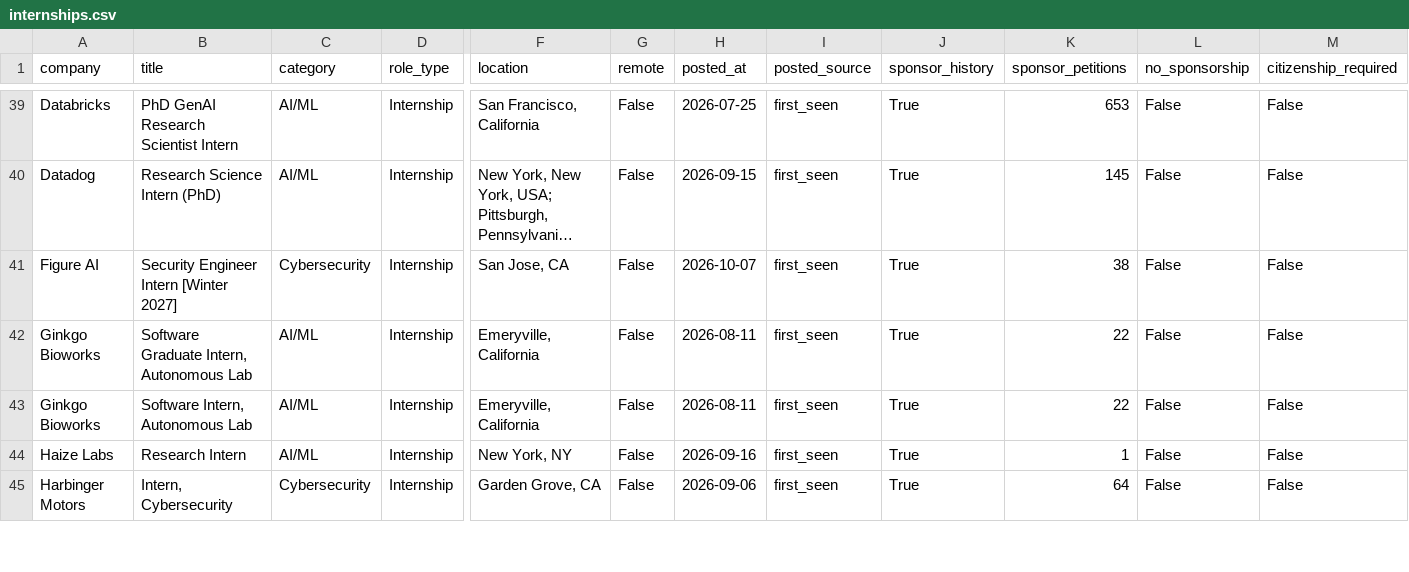
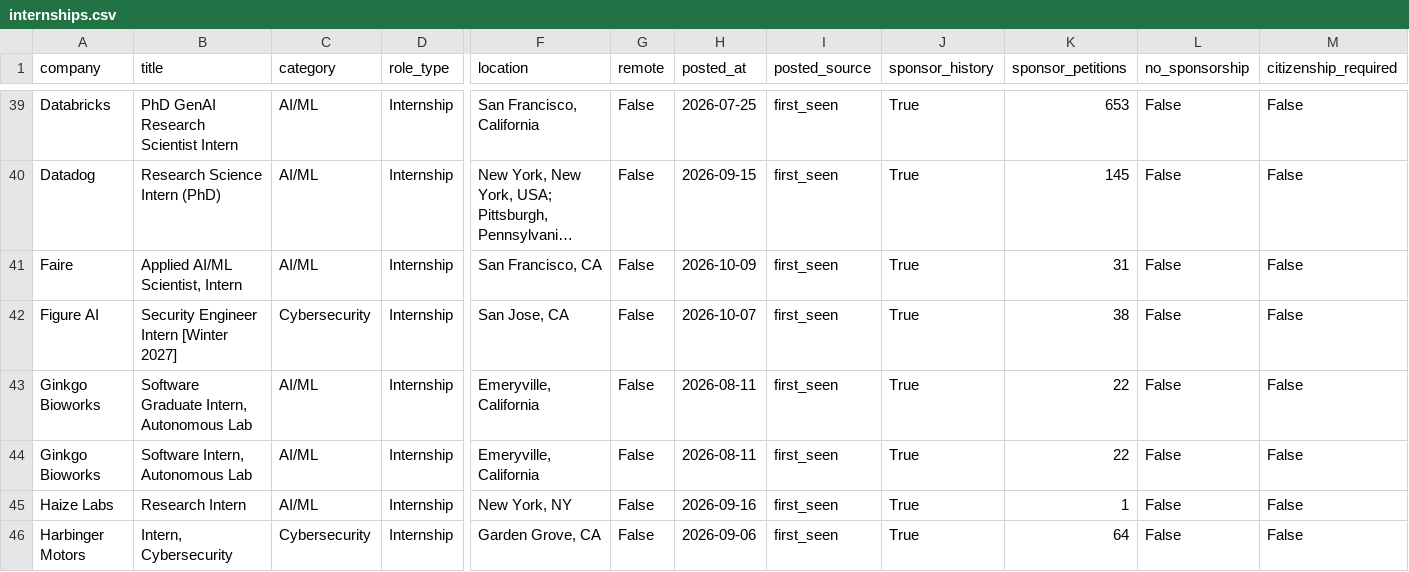
Before and after one commit to vamsiyanamadala/cyber-ai-internships, a CSV file: data/internships.csv, drawn as a sheet; only a part is shown, gaps mark what is left out; long unchanged cells end in …; rows hold the shown columns only; the diff names each change by its address in the sheet, - before the commit and + after, or states it on an @@ line.

```diff
--- a/data/internships.csv
+++ b/data/internships.csv
+row 41: Faire | Applied AI/ML Scientist, Intern | AI/ML | Internship | San Francisco, CA | False | 2026-10-09 | first_seen | True | 31 | False | False
```
Also changed, not shown: 5 other files.
